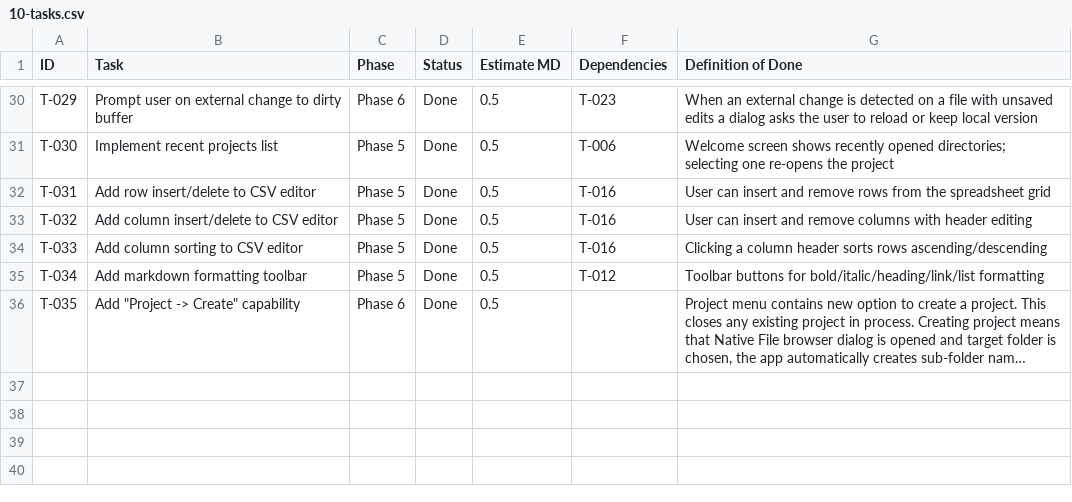
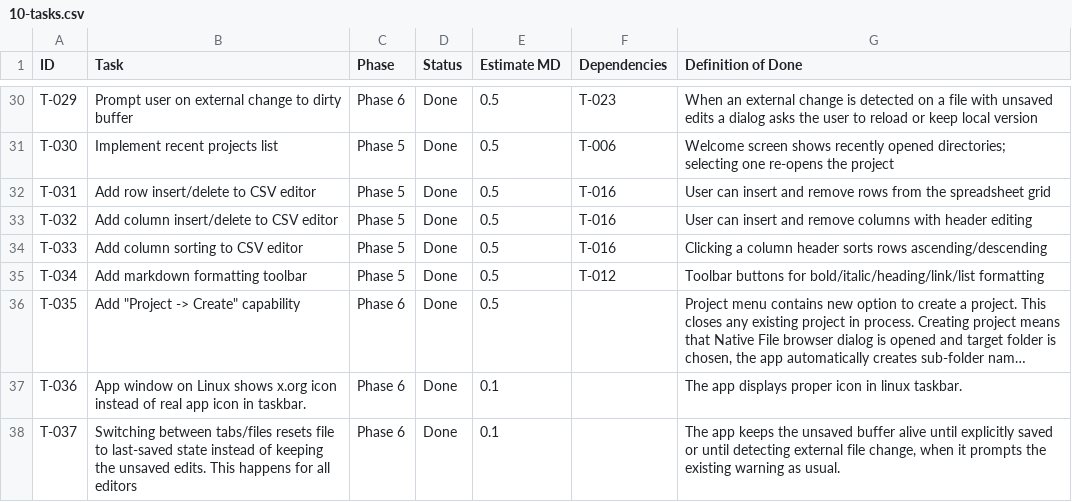
Before and after one commit to marekrost/sequentia-pm, a CSV file: project/10-tasks.csv, drawn as a sheet; only a part is shown, gaps mark what is left out; long unchanged cells end in …; the diff names each change by its address in the sheet, - before the commit and + after, or states it on an @@ line.

Commit message:
stopped self-reseting files on tab switch, fixed app icon in flatpak packaging, minor adjustment to current process definition.

```diff
--- a/project/10-tasks.csv
+++ b/project/10-tasks.csv
+row 37: T-036 | App window on Linux shows x.org icon instead of real app icon in taskbar. | Phase 6 | Done | 0.1 |  | The app displays proper icon in linux taskbar.
+row 38: T-037 | Switching between tabs/files resets file to last-saved state instead of keeping the unsaved edits. This happens for all editors | Phase 6 | Done | 0.1 |  | The app keeps the unsaved buffer alive until explicitly saved or until detecting external file change, when it prompts the existing warning as usual.
```
Also changed, not shown: 5 other files.
